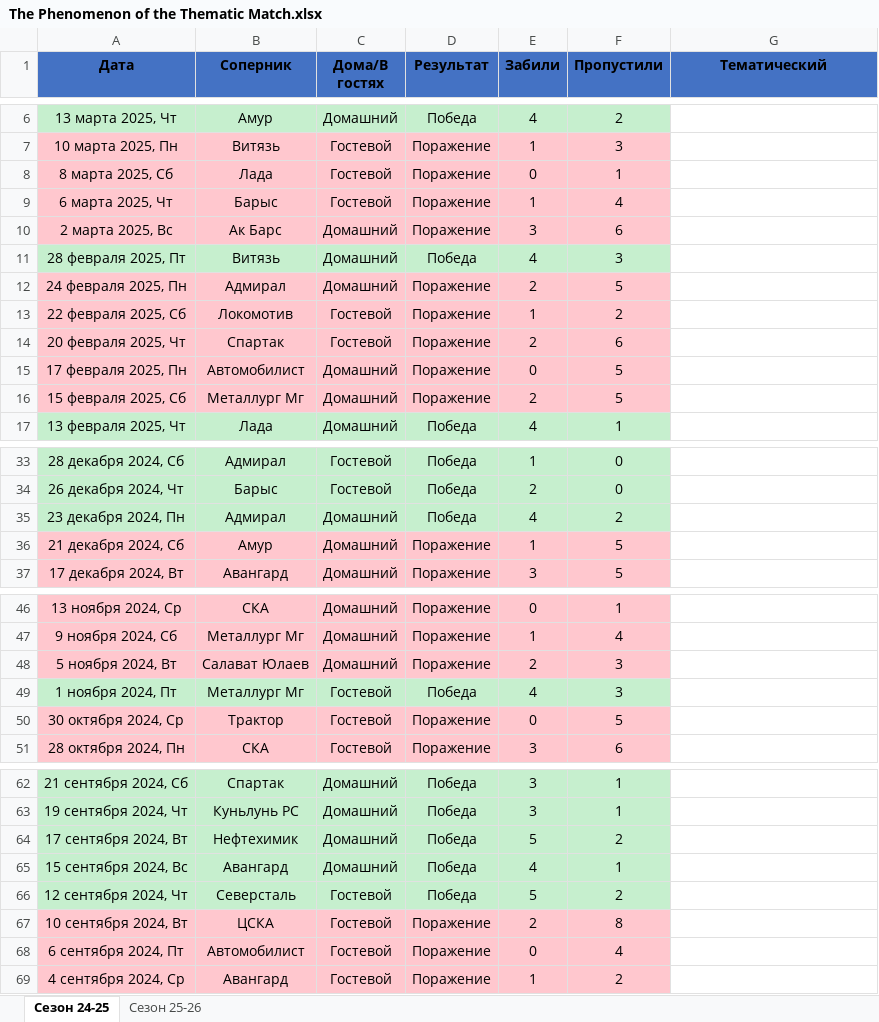
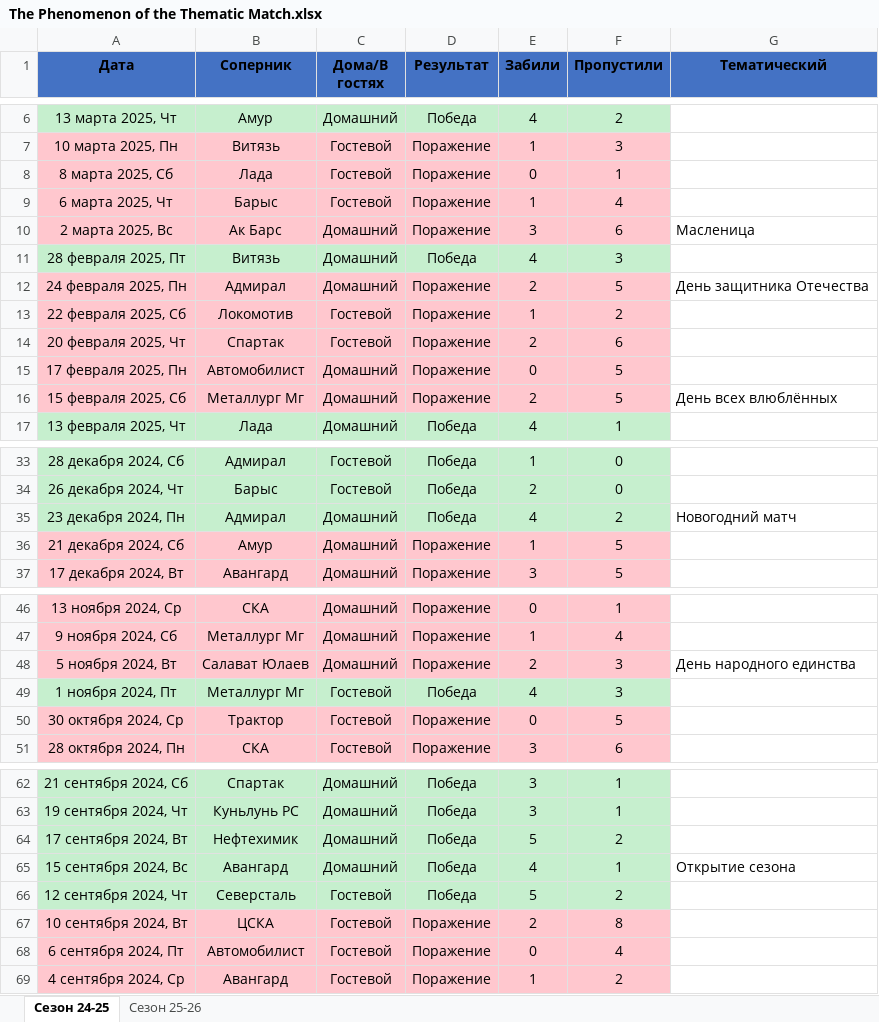
Before and after one commit to SubFearix/The-Phenomenon-of-the-Thematic-Match, an Excel workbook: The Phenomenon of the Thematic Match.xlsx, sheet Сезон 24-25, drawn as a sheet; only a part is shown, gaps mark what is left out; values as stored, in another font and other column widths than the file's, no borders; the diff names each change by its address in the sheet, - before the commit and + after, or states it on an @@ line.

```diff
--- a/The Phenomenon of the Thematic Match.xlsx (sheet Сезон 24-25)
+++ b/The Phenomenon of the Thematic Match.xlsx (sheet Сезон 24-25)
-G10 (Тематический): (empty)
+G10 (Тематический): Масленица
-G12 (Тематический): (empty)
+G12 (Тематический): День защитника Отечества
-G16 (Тематический): (empty)
+G16 (Тематический): День всех влюблённых
-G35 (Тематический): (empty)
+G35 (Тематический): Новогодний матч
-G48 (Тематический): (empty)
+G48 (Тематический): День народного единства
-G65 (Тематический): (empty)
+G65 (Тематический): Открытие сезона
```
Also changed, not shown: sheet Сезон 25-26.
